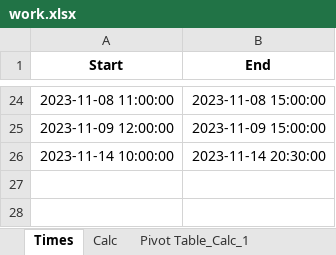
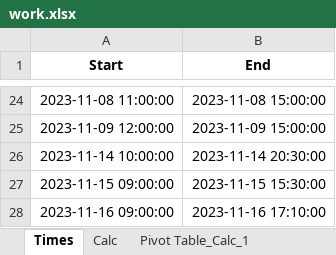
Before and after one commit to RealUranar/HiWi, an Excel workbook: work.xlsx, sheet Times, drawn as a sheet; only a part is shown, gaps mark what is left out; values as stored, in another font and other column widths than the file's, no borders; the diff names each change by its address in the sheet, - before the commit and + after, or states it on an @@ line.

```diff
--- a/work.xlsx (sheet Times)
+++ b/work.xlsx (sheet Times)
+row 27: 2023-11-15 09:00:00 | 2023-11-15 15:30:00
+row 28: 2023-11-16 09:00:00 | 2023-11-16 17:10:00
```
Also changed, not shown: sheet Calc, sheet Pivot Table_Calc_1.
